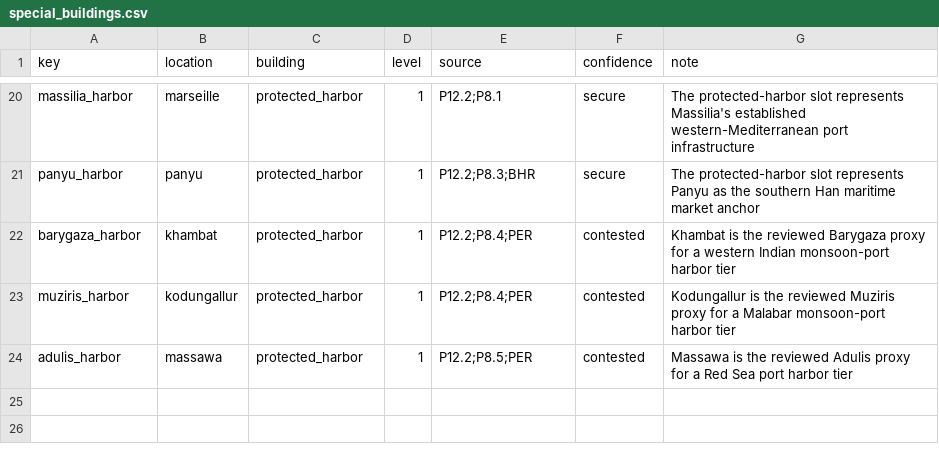
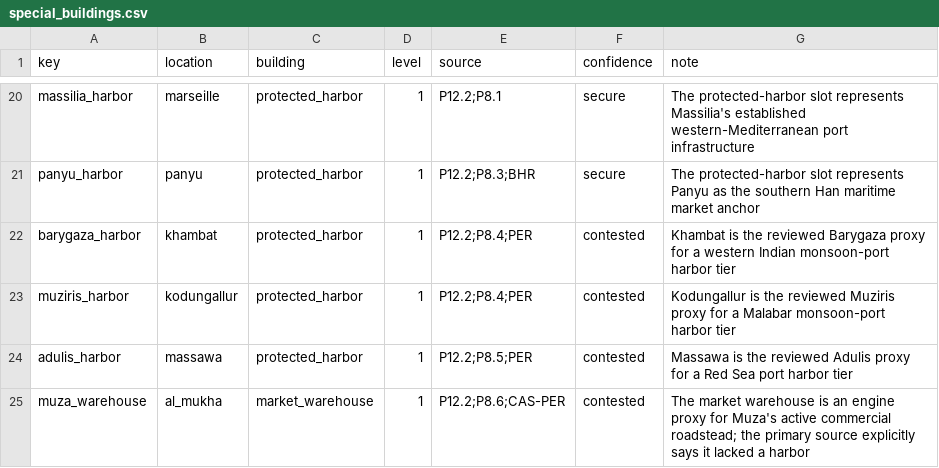
Before and after one commit to Rockydo/antiqvitas, a CSV file: docs/m5/special_buildings.csv, drawn as a sheet; only a part is shown, gaps mark what is left out; the diff names each change by its address in the sheet, - before the commit and + after, or states it on an @@ line.

Commit message:
feat(m5): model Muza trade roadstead

```diff
--- a/docs/m5/special_buildings.csv
+++ b/docs/m5/special_buildings.csv
+row 25: muza_warehouse | al_mukha | market_warehouse | 1 | P12.2;P8.6;CAS-PER | contested | The market warehouse is an engine proxy for Muza's active commercial roadstead; the primary source explicitly says it lacked a harbor
```
Also changed, not shown: 2 other files.
